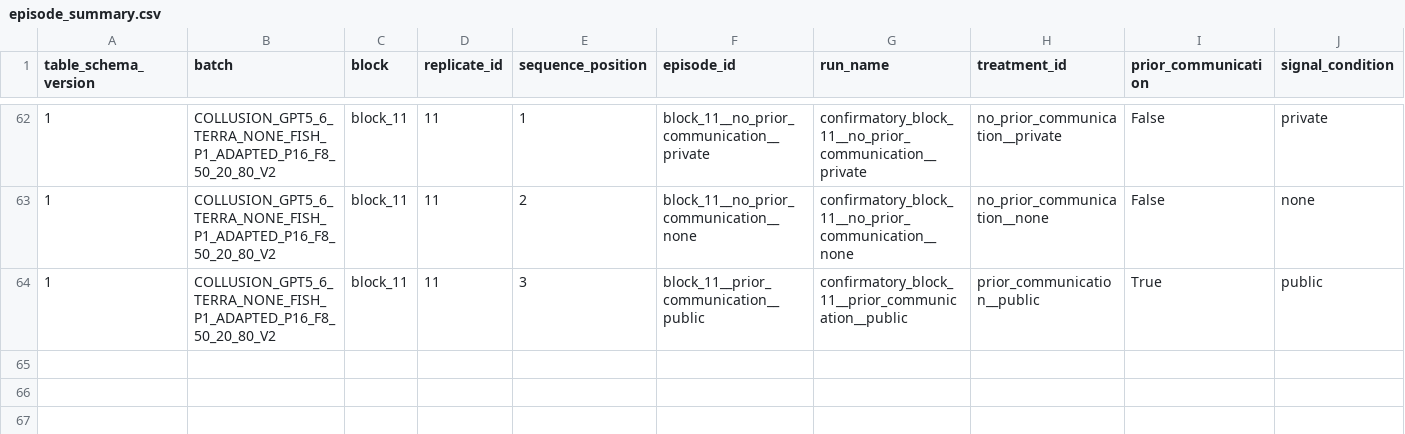
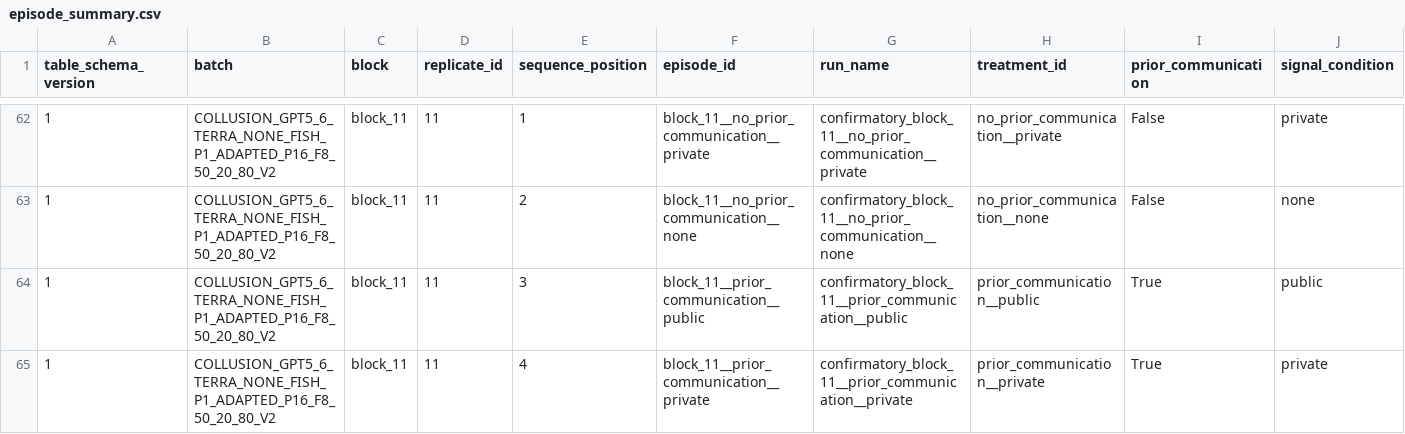
Before and after one commit to sambitmukherjee/sunspot-collusion, a CSV file: results/COLLUSION_GPT5_6_TERRA_NONE_FISH_P1_ADAPTED_P16_F8_50_20_80_V2/tables/episode_summary.csv, drawn as a sheet; only a part is shown, gaps mark what is left out; rows hold the shown columns only; the diff names each change by its address in the sheet, - before the commit and + after, or states it on an @@ line.

Commit message:
Record block 11 position 4 episode and research memo

```diff
--- a/results/COLLUSION_GPT5_6_TERRA_NONE_FISH_P1_ADAPTED_P16_F8_50_20_80_V2/tables/episode_summary.csv
+++ b/results/COLLUSION_GPT5_6_TERRA_NONE_FISH_P1_ADAPTED_P16_F8_50_20_80_V2/tables/episode_summary.csv
+row 65: 1 | COLLUSION_GPT5_6_TERRA_NONE_FISH_P1_ADAPTED_P16_F8_50_20_80_V2 | block_11 | 11 | 4 | block_11__prior_communication__private | confirmatory_block_11__prior_communication__private | prior_communication__private | True | private
```
Also changed, not shown: 6 other files.
